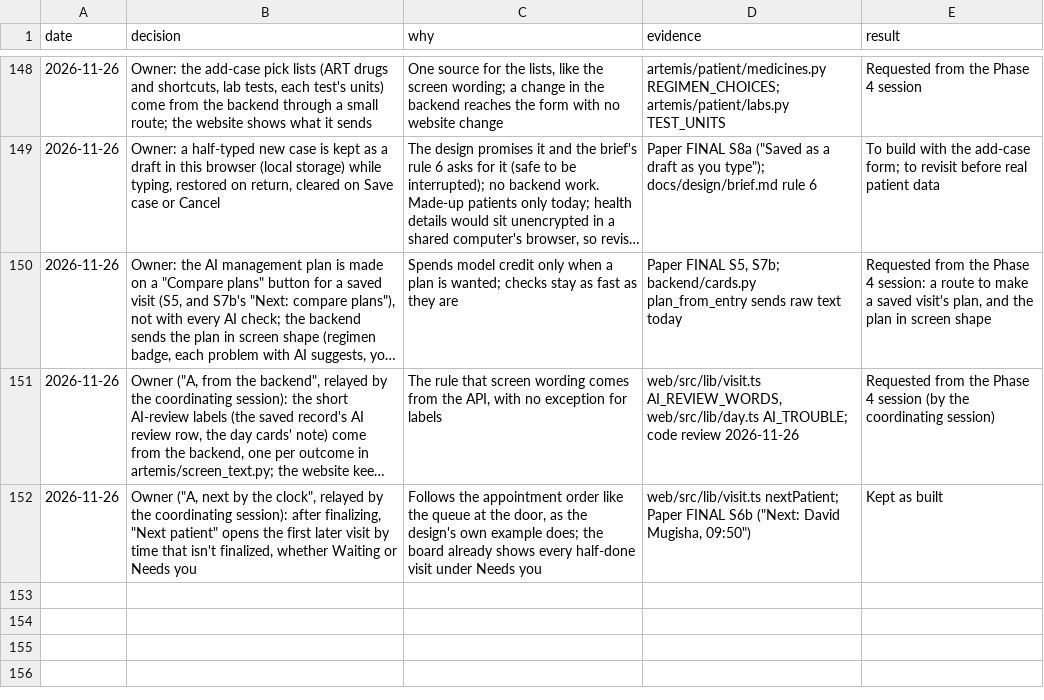
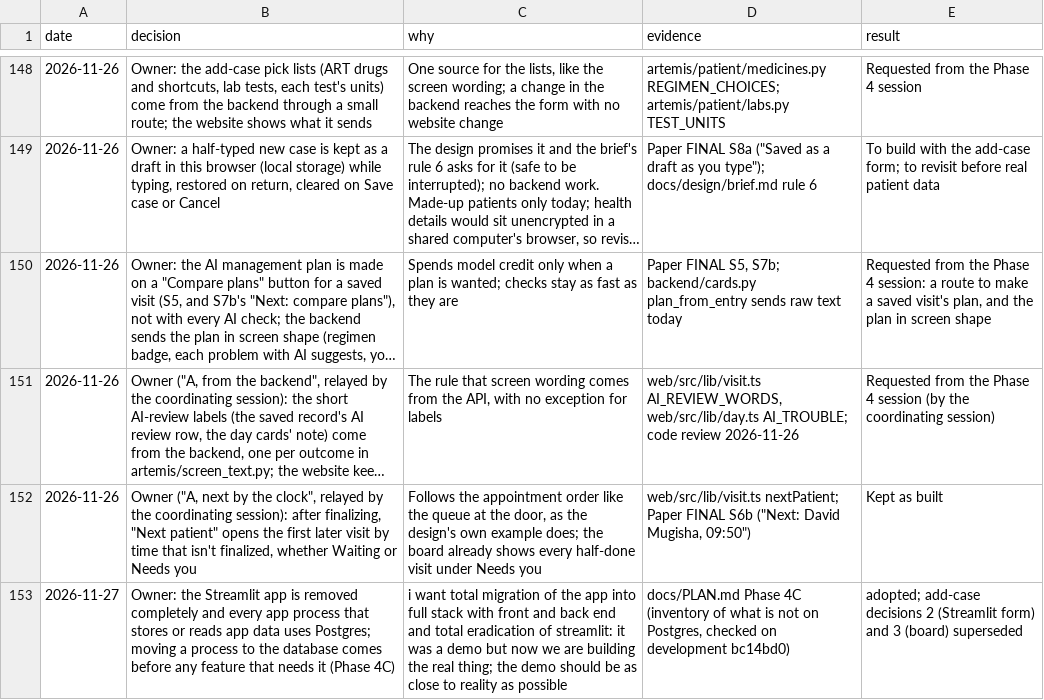
Before and after one commit to atwine/artemis-hiv, a TSV file: docs/decisions.tsv, drawn as a sheet; only a part is shown, gaps mark what is left out; long unchanged cells end in ….

```diff
--- a/docs/decisions.tsv
+++ b/docs/decisions.tsv
@@ -152 +152,2 @@ date	decision	why	evidence	result
 2026-11-26	Owner ("A, next by the clock", relayed by the coordinating session): after finalizing, "Next patient" opens the first later visit by time that isn't finalized, whether Waiting or Needs you	Follows the appointment order like the queue at the door, as the design's own example does; the board already shows every half-done visit under Needs you	web/src/lib/visit.ts nextPatient; Paper FINAL S6b ("Next: David Mugisha, 09:50")	Kept as built
+2026-11-27	Owner: the Streamlit app is removed completely and every app process that stores or reads app data uses Postgres; moving a process to the database comes before any feature that needs it (Phase 4C)	"i want total migration of the app into full stack with front and back end and total eradication of streamlit: it was a demo but now we are building the real thing"; the demo should be as close to reality as possible	docs/PLAN.md Phase 4C (inventory of what is not on Postgres, checked on development bc14bd0)	adopted; add-case decisions 2 (Streamlit form) and 3 (board) superseded
```
Also changed, not shown: 1 other file.
